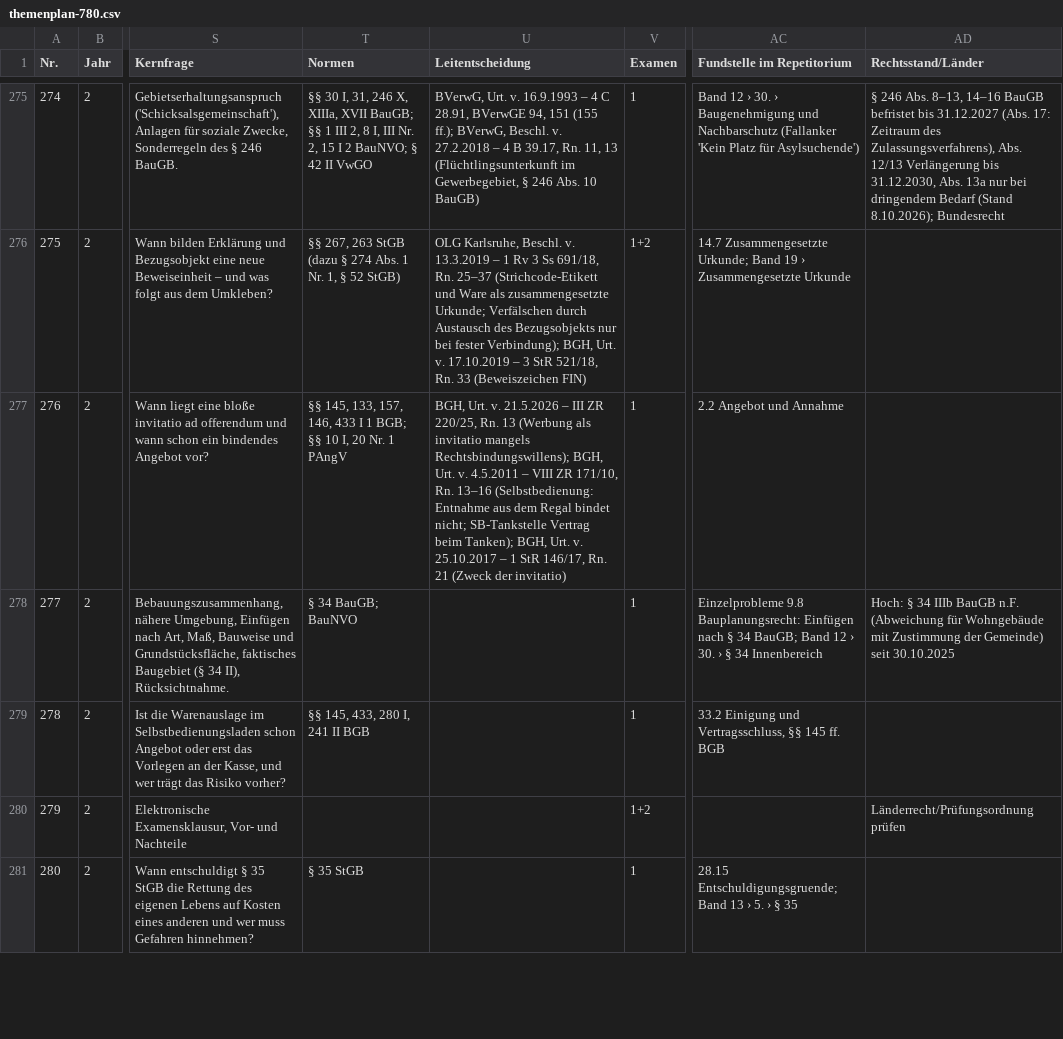
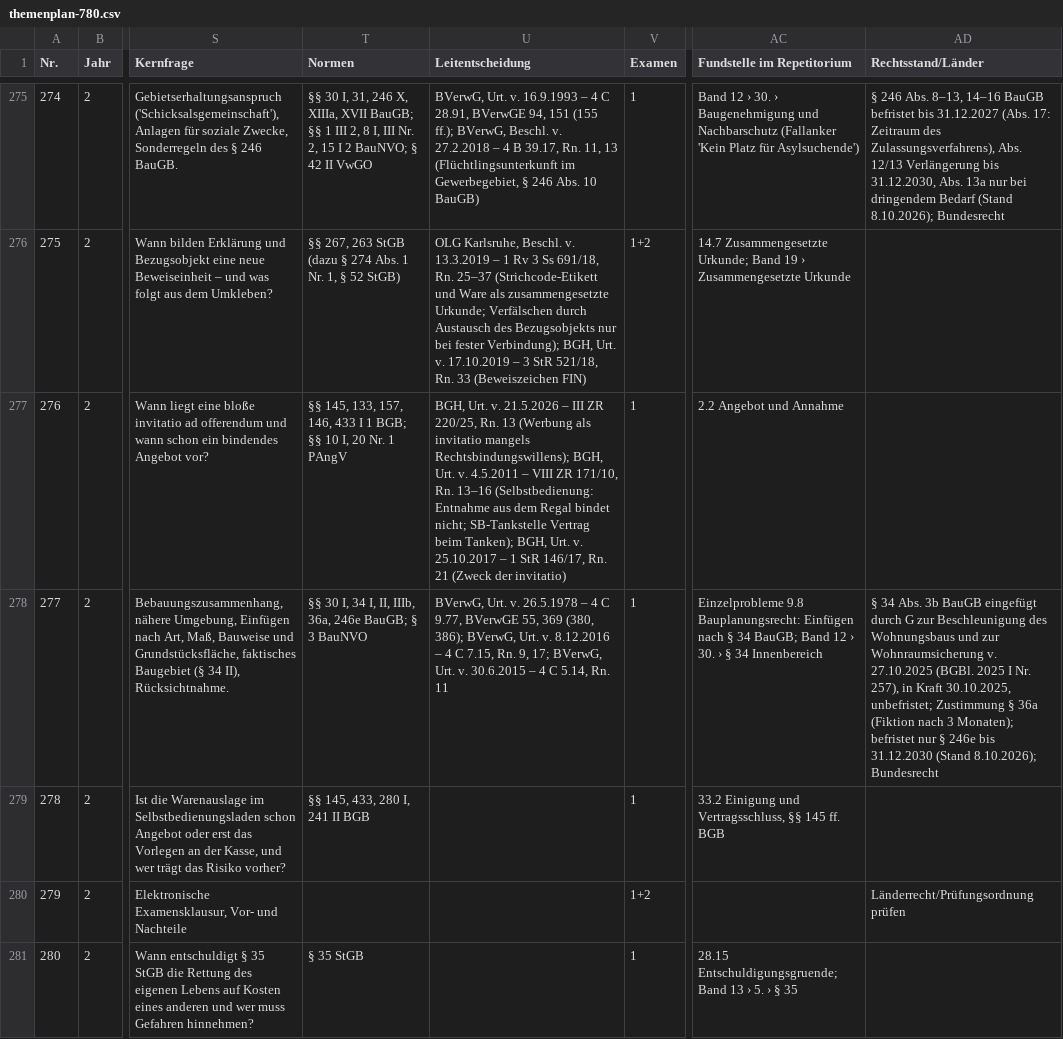
Before and after one commit to Ccan-devoloper/herrjurist, a CSV file: youtube/themenplanung/themenplan-780.csv, drawn as a sheet; only a part is shown, gaps mark what is left out; the diff names each change by its address in the sheet, - before the commit and + after, or states it on an @@ line.

```diff
--- a/youtube/themenplanung/themenplan-780.csv
+++ b/youtube/themenplanung/themenplan-780.csv
-T278 (Normen): § 34 BauGB; BauNVO
+T278 (Normen): §§ 30 I, 34 I, II, IIIb, 36a, 246e BauGB; § 3 BauNVO
-U278 (Leitentscheidung): (empty)
+U278 (Leitentscheidung): BVerwG, Urt. v. 26.5.1978 – 4 C 9.77, BVerwGE 55, 369 (380, 386); BVerwG, Urt. v. 8.12.2016 – 4 C 7.15, Rn. 9, 17; BVerwG, Urt. v. 30.6.2015 – 4 C 5.14, Rn. 11
-AD278 (Rechtsstand/Länder): Hoch: § 34 IIIb BauGB n.F. (Abweichung für Wohngebäude mit Zustimmung der Gemeinde) seit 30.10.2025
+AD278 (Rechtsstand/Länder): § 34 Abs. 3b BauGB eingefügt durch G zur Beschleunigung des Wohnungsbaus und zur Wohnraumsicherung v. 27.10.2025 (BGBl. 2025 I Nr. 257), in Kraft 30.10.2025, unbefristet; Zustimmung § 36a (Fiktion nach 3 Monaten); befristet nur § 246e bis 31.12.2030 (Stand 8.10.2026); Bundesrecht
```
Also changed, not shown: 23 other files.
